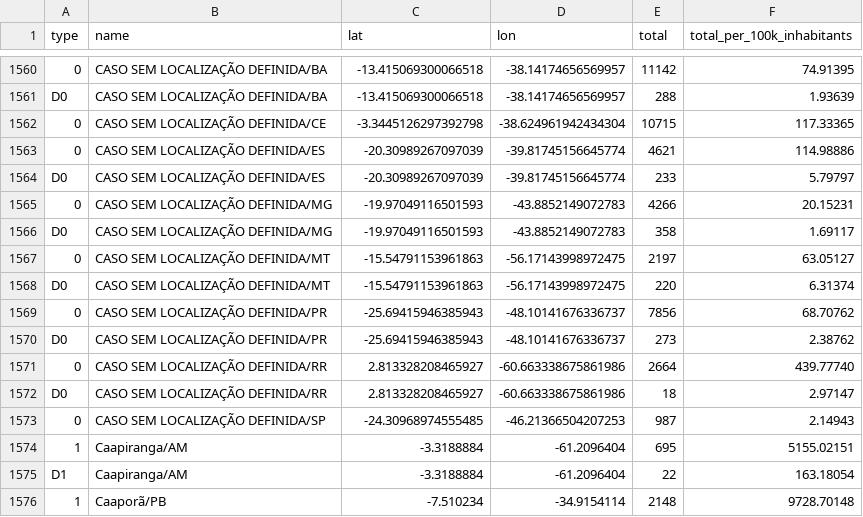
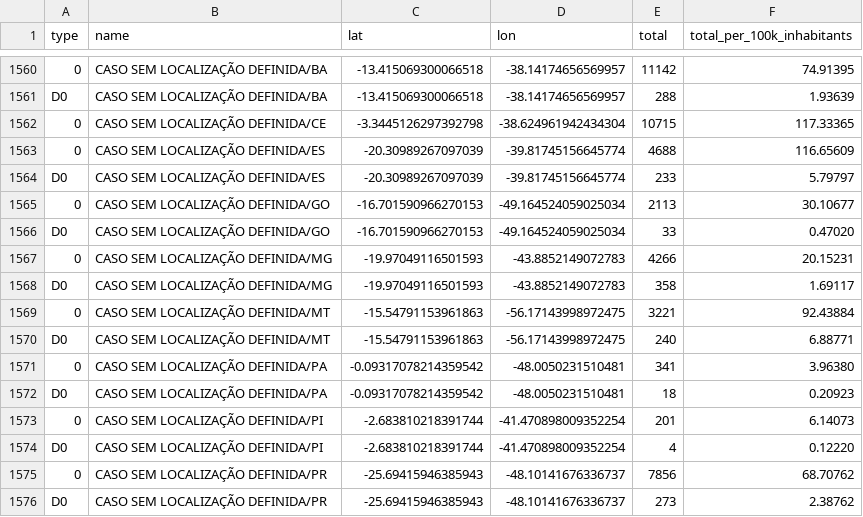
Before and after one commit to araguaci/covid19br, a CSV file: cases-gps.csv, drawn as a sheet; only a part is shown, gaps mark what is left out; the shorter side is filled out with more unchanged rows.

```diff
--- a/cases-gps.csv
+++ b/cases-gps.csv
@@ -1562,8 +1562,14 @@ D0,CASO SEM LOCALIZAÇÃO DEFINIDA/BA,-13.415069300066518,-38.14174656569957,288
 0,CASO SEM LOCALIZAÇÃO DEFINIDA/CE,-3.3445126297392798,-38.624961942434304,10715,117.33365
-0,CASO SEM LOCALIZAÇÃO DEFINIDA/ES,-20.30989267097039,-39.81745156645774,4621,114.98886
+0,CASO SEM LOCALIZAÇÃO DEFINIDA/ES,-20.30989267097039,-39.81745156645774,4688,116.65609
 D0,CASO SEM LOCALIZAÇÃO DEFINIDA/ES,-20.30989267097039,-39.81745156645774,233,5.79797
+0,CASO SEM LOCALIZAÇÃO DEFINIDA/GO,-16.701590966270153,-49.164524059025034,2113,30.10677
+D0,CASO SEM LOCALIZAÇÃO DEFINIDA/GO,-16.701590966270153,-49.164524059025034,33,0.47020
 0,CASO SEM LOCALIZAÇÃO DEFINIDA/MG,-19.97049116501593,-43.8852149072783,4266,20.15231
 D0,CASO SEM LOCALIZAÇÃO DEFINIDA/MG,-19.97049116501593,-43.8852149072783,358,1.69117
-0,CASO SEM LOCALIZAÇÃO DEFINIDA/MT,-15.54791153961863,-56.17143998972475,2197,63.05127
-D0,CASO SEM LOCALIZAÇÃO DEFINIDA/MT,-15.54791153961863,-56.17143998972475,220,6.31374
+0,CASO SEM LOCALIZAÇÃO DEFINIDA/MT,-15.54791153961863,-56.17143998972475,3221,92.43884
+D0,CASO SEM LOCALIZAÇÃO DEFINIDA/MT,-15.54791153961863,-56.17143998972475,240,6.88771
+0,CASO SEM LOCALIZAÇÃO DEFINIDA/PA,-0.09317078214359542,-48.0050231510481,341,3.96380
+D0,CASO SEM LOCALIZAÇÃO DEFINIDA/PA,-0.09317078214359542,-48.0050231510481,18,0.20923
+0,CASO SEM LOCALIZAÇÃO DEFINIDA/PI,-2.683810218391744,-41.470898009352254,201,6.14073
+D0,CASO SEM LOCALIZAÇÃO DEFINIDA/PI,-2.683810218391744,-41.470898009352254,4,0.12220
 0,CASO SEM LOCALIZAÇÃO DEFINIDA/PR,-25.69415946385943,-48.10141676336737,7856,68.70762
```
Also changed, not shown: cases-brazil-cities.csv, cases-brazil-total.csv, 5 other files.
